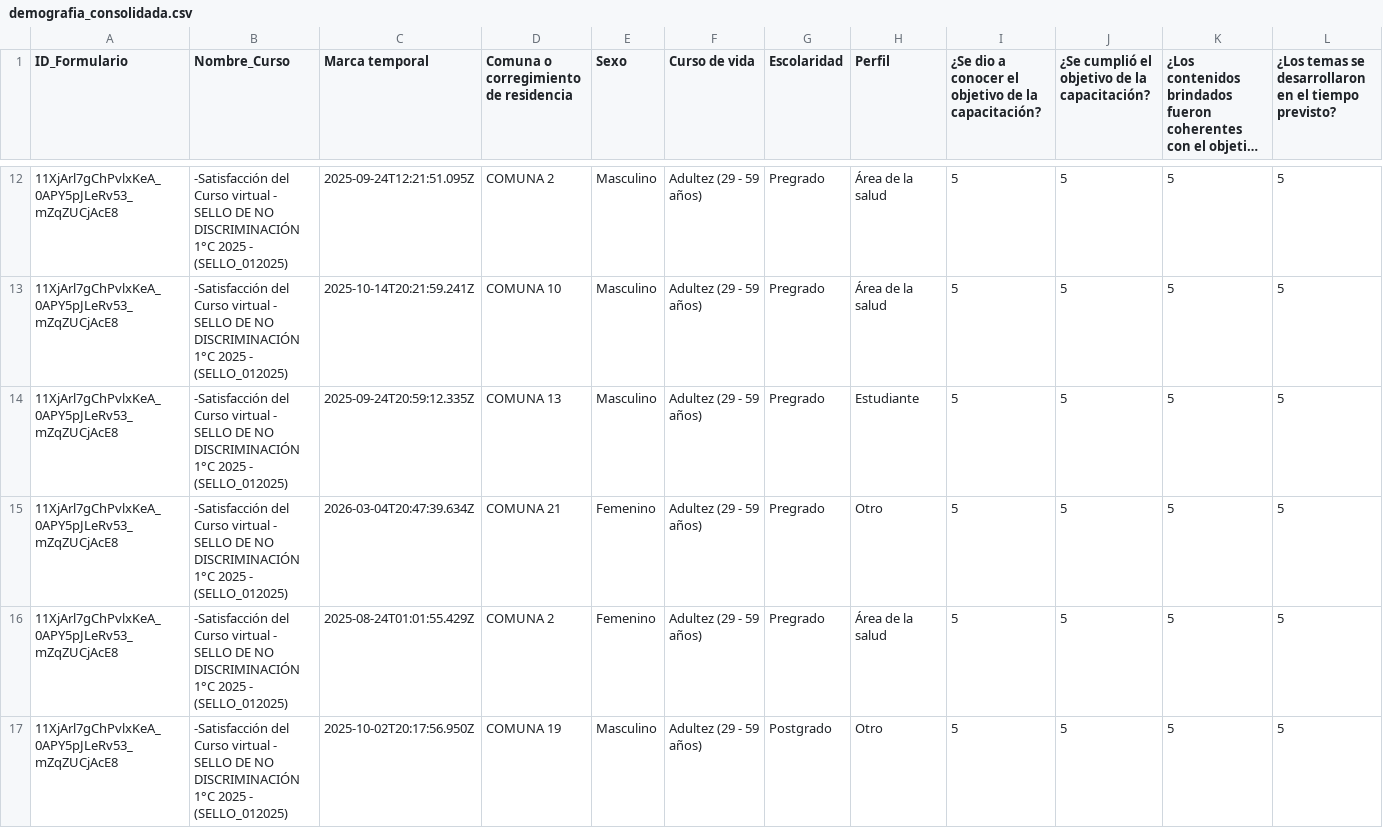
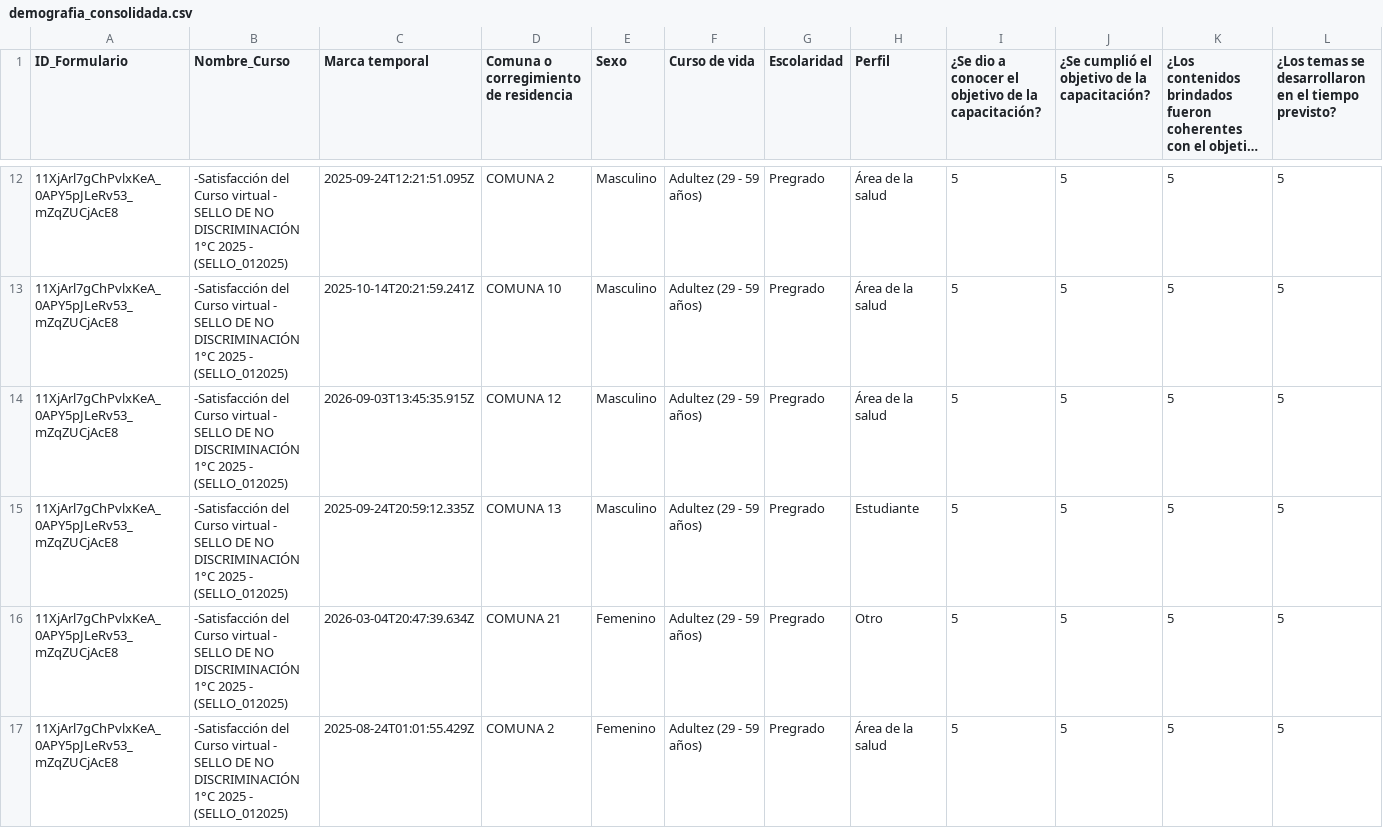
Before and after one commit to SecSaludCali/Tesis_Moodle, a CSV file: demografia_consolidada.csv, drawn as a sheet; only a part is shown, gaps mark what is left out; the shorter side is filled out with more unchanged rows; long unchanged cells end in …; rows hold the shown columns only; the diff names each change by its address in the sheet, - before the commit and + after, or states it on an @@ line.

```diff
--- a/demografia_consolidada.csv
+++ b/demografia_consolidada.csv
+row 14: 11XjArl7gChPvlxKeA_0APY5pJLeRv53_mZqZUCjAcE8 | -Satisfacción del Curso virtual - SELLO DE NO DISCRIMINACIÓN 1°C 2025 - (SELLO_012025) | 2026-09-03T13:45:35.915Z | COMUNA 12 | Masculino | Adultez (29 - 59 años) | Pregrado | Área de la salud | 5 | 5 | 5 | 5
```
Also changed, not shown: descargas_moodle/progress.sello_012025.csv, dim_perfiles.csv, 3 other files.
